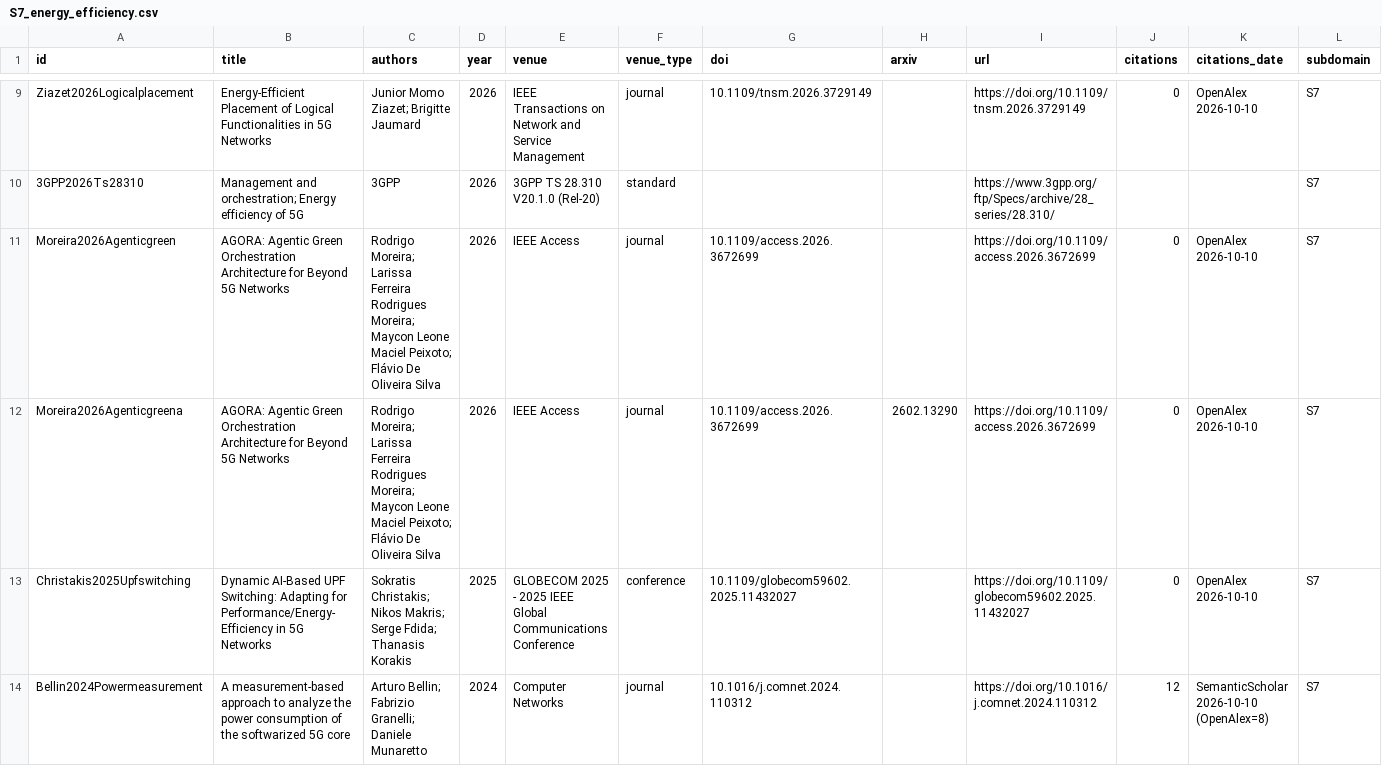
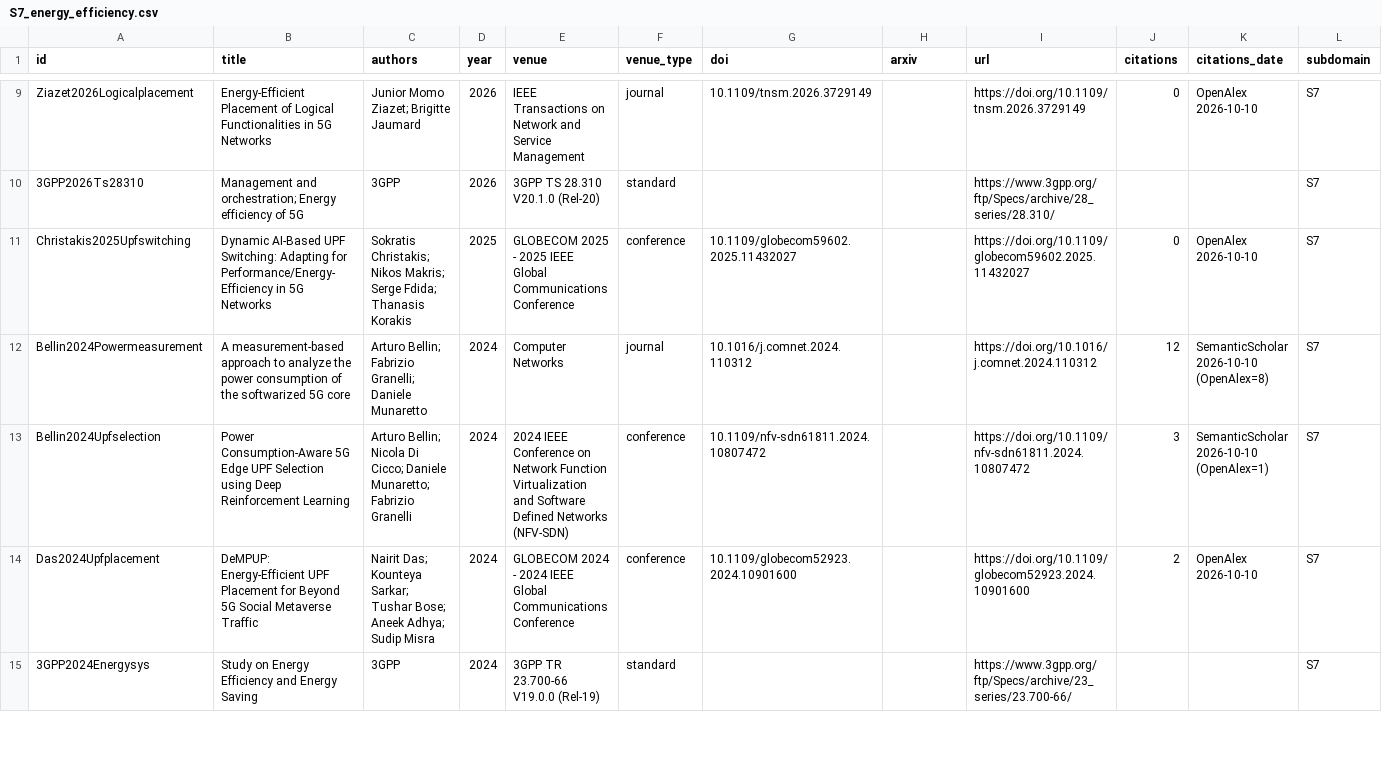
Before and after one commit to alinstoica19/state_of_art_research, a CSV file: results/S7_energy_efficiency.csv, drawn as a sheet; only a part is shown, gaps mark what is left out; the shorter side is filled out with more unchanged rows; rows hold the shown columns only; the diff names each change by its address in the sheet, - before the commit and + after, or states it on an @@ line.

```diff
--- a/results/S7_energy_efficiency.csv
+++ b/results/S7_energy_efficiency.csv
-row 11: Moreira2026Agenticgreen | AGORA: Agentic Green Orchestration Architecture for Beyond 5G Networks | Rodrigo Moreira; Larissa Ferreira Rodrigues Moreira; Maycon Leone Maciel Peixoto; Flávio De Oliveira Silva | 2026 | IEEE Access | journal | 10.1109/access.2026.3672699 |  | https://doi.org/10.1109/access.2026.3672699 | 0 | OpenAlex 2026-10-10 | S7
-row 12: Moreira2026Agenticgreena | AGORA: Agentic Green Orchestration Architecture for Beyond 5G Networks | Rodrigo Moreira; Larissa Ferreira Rodrigues Moreira; Maycon Leone Maciel Peixoto; Flávio De Oliveira Silva | 2026 | IEEE Access | journal | 10.1109/access.2026.3672699 | 2602.13290 | https://doi.org/10.1109/access.2026.3672699 | 0 | OpenAlex 2026-10-10 | S7
```
Also changed, not shown: 4 other files.
